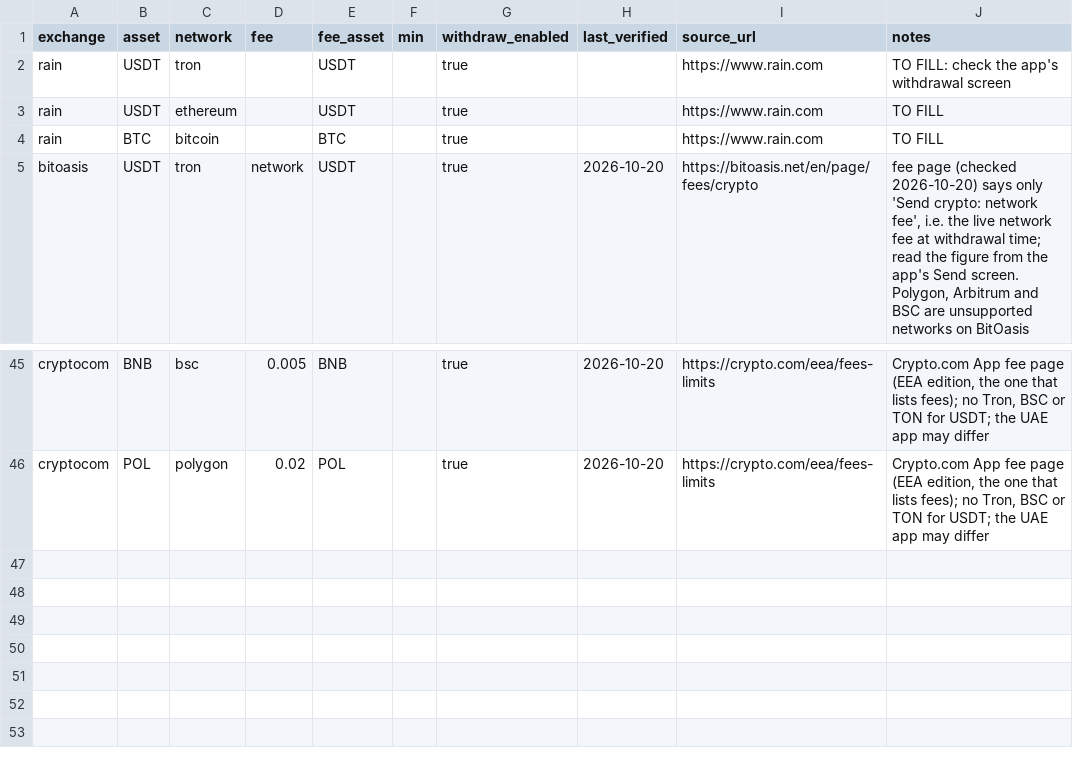
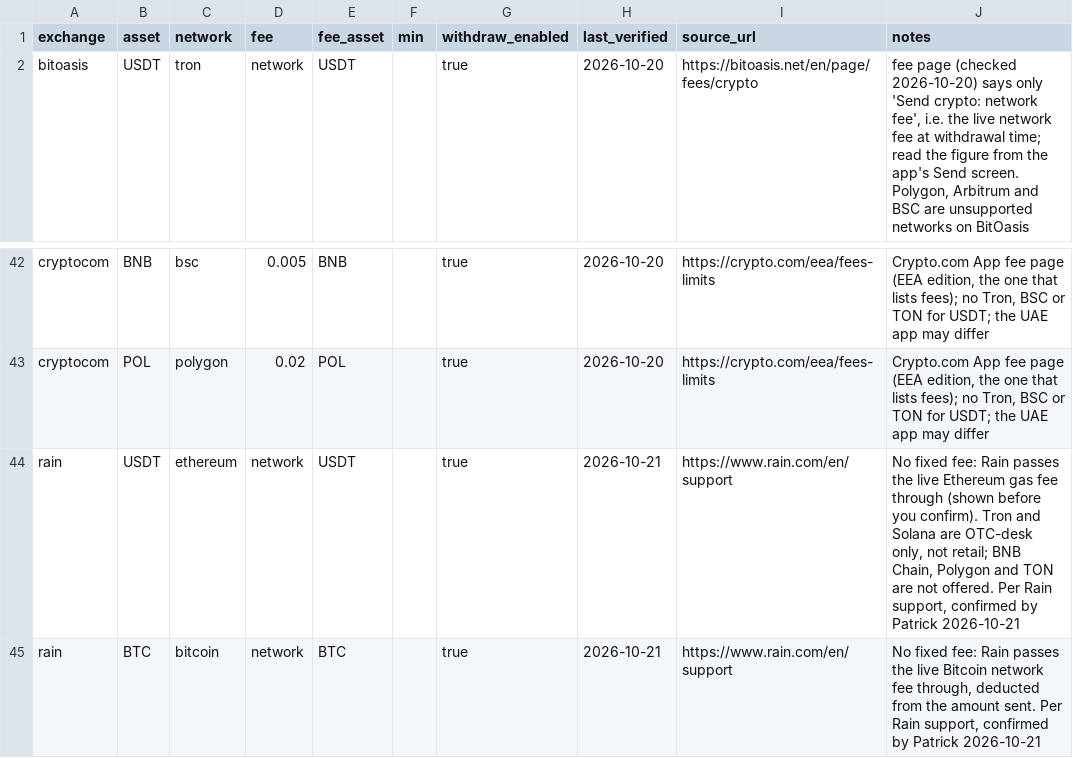
Before and after one commit to maresfield-cmyk/gcrypto, a CSV file: data/manual/fees-manual.csv, drawn as a sheet; only a part is shown, gaps mark what is left out; removed rows and columns are numbered as before the commit, all else as after; the diff names each change by its address in the sheet, - before the commit and + after, or states it on an @@ line.

```diff
--- a/data/manual/fees-manual.csv
+++ b/data/manual/fees-manual.csv
-row 2: rain | USDT | tron |  | USDT |  | true |  | https://www.rain.com | TO FILL: check the app's withdrawal screen
-row 3: rain | USDT | ethereum |  | USDT |  | true |  | https://www.rain.com | TO FILL
-row 4: rain | BTC | bitcoin |  | BTC |  | true |  | https://www.rain.com | TO FILL
+row 44: rain | USDT | ethereum | network | USDT |  | true | 2026-10-21 | https://www.rain.com/en/support | No fixed fee: Rain passes the live Ethereum gas fee through (shown before you confirm). Tron and Solana are OTC-desk only, not retail; BNB Chain, Polygon and TON are not offered. Per Rain support, confirmed by Patrick 2026-10-21
+row 45: rain | BTC | bitcoin | network | BTC |  | true | 2026-10-21 | https://www.rain.com/en/support | No fixed fee: Rain passes the live Bitcoin network fee through, deducted from the amount sent. Per Rain support, confirmed by Patrick 2026-10-21
```
